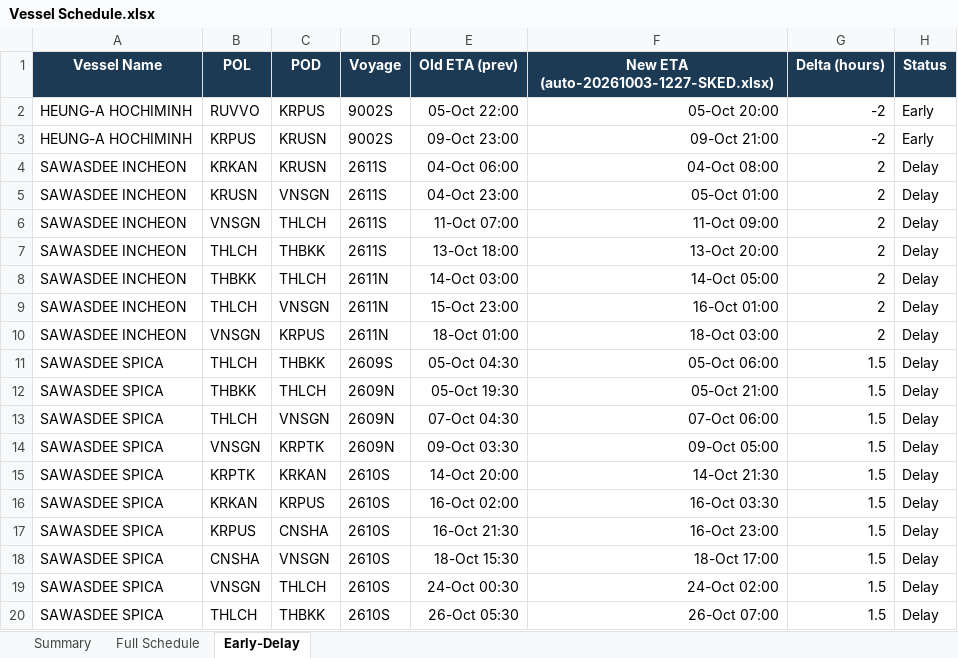
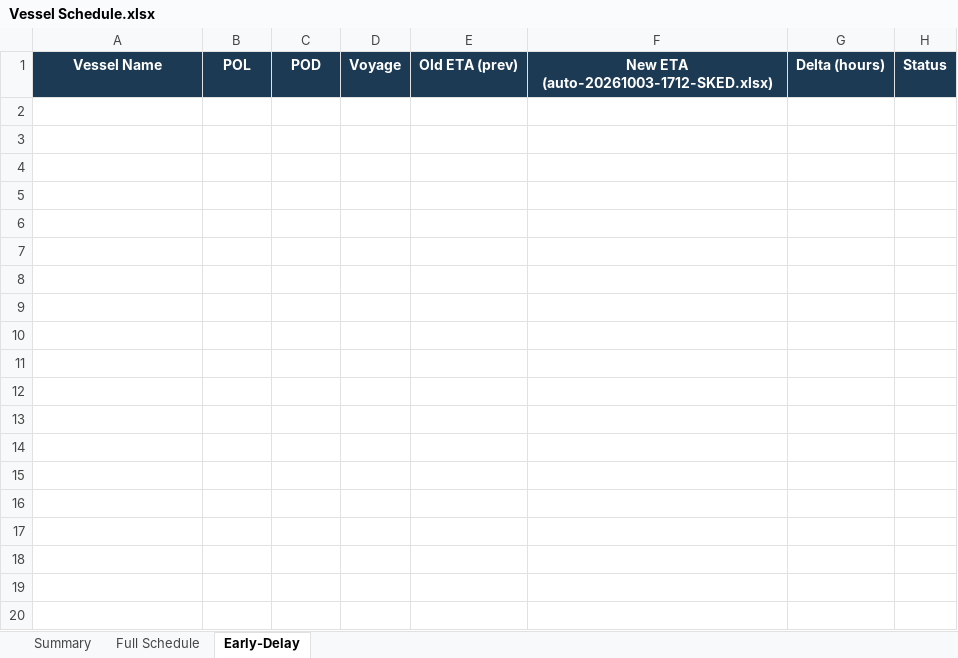
Before and after one commit to sirichai1265/heung-a-sked, an Excel workbook: Vessel Schedule.xlsx, sheet Early-Delay, drawn as a sheet; only a part is shown; values as stored, in another font and other column widths than the file's, no borders; the diff covers the shown part only; the diff names each change by its address in the sheet, - before the commit and + after, or states it on an @@ line.

```diff
--- a/Vessel Schedule.xlsx (sheet Early-Delay)
+++ b/Vessel Schedule.xlsx (sheet Early-Delay)
-F1: New ETA (auto-20261003-1227-SKED.xlsx)
+F1: New ETA (auto-20261003-1712-SKED.xlsx)
-row 2: HEUNG-A HOCHIMINH | RUVVO | KRPUS | 9002S | 05-Oct 22:00 | 05-Oct 20:00 | -2 | Early
-row 3: HEUNG-A HOCHIMINH | KRPUS | KRUSN | 9002S | 09-Oct 23:00 | 09-Oct 21:00 | -2 | Early
-row 4: SAWASDEE INCHEON | KRKAN | KRUSN | 2611S | 04-Oct 06:00 | 04-Oct 08:00 | 2 | Delay
-row 5: SAWASDEE INCHEON | KRUSN | VNSGN | 2611S | 04-Oct 23:00 | 05-Oct 01:00 | 2 | Delay
-row 6: SAWASDEE INCHEON | VNSGN | THLCH | 2611S | 11-Oct 07:00 | 11-Oct 09:00 | 2 | Delay
-row 7: SAWASDEE INCHEON | THLCH | THBKK | 2611S | 13-Oct 18:00 | 13-Oct 20:00 | 2 | Delay
-row 8: SAWASDEE INCHEON | THBKK | THLCH | 2611N | 14-Oct 03:00 | 14-Oct 05:00 | 2 | Delay
-row 9: SAWASDEE INCHEON | THLCH | VNSGN | 2611N | 15-Oct 23:00 | 16-Oct 01:00 | 2 | Delay
-row 10: SAWASDEE INCHEON | VNSGN | KRPUS | 2611N | 18-Oct 01:00 | 18-Oct 03:00 | 2 | Delay
-row 11: SAWASDEE SPICA | THLCH | THBKK | 2609S | 05-Oct 04:30 | 05-Oct 06:00 | 1.5 | Delay
-row 12: SAWASDEE SPICA | THBKK | THLCH | 2609N | 05-Oct 19:30 | 05-Oct 21:00 | 1.5 | Delay
-row 13: SAWASDEE SPICA | THLCH | VNSGN | 2609N | 07-Oct 04:30 | 07-Oct 06:00 | 1.5 | Delay
-row 14: SAWASDEE SPICA | VNSGN | KRPTK | 2609N | 09-Oct 03:30 | 09-Oct 05:00 | 1.5 | Delay
-row 15: SAWASDEE SPICA | KRPTK | KRKAN | 2610S | 14-Oct 20:00 | 14-Oct 21:30 | 1.5 | Delay
-row 16: SAWASDEE SPICA | KRKAN | KRPUS | 2610S | 16-Oct 02:00 | 16-Oct 03:30 | 1.5 | Delay
-row 17: SAWASDEE SPICA | KRPUS | CNSHA | 2610S | 16-Oct 21:30 | 16-Oct 23:00 | 1.5 | Delay
-row 18: SAWASDEE SPICA | CNSHA | VNSGN | 2610S | 18-Oct 15:30 | 18-Oct 17:00 | 1.5 | Delay
-row 19: SAWASDEE SPICA | VNSGN | THLCH | 2610S | 24-Oct 00:30 | 24-Oct 02:00 | 1.5 | Delay
-row 20: SAWASDEE SPICA | THLCH | THBKK | 2610S | 26-Oct 05:30 | 26-Oct 07:00 | 1.5 | Delay
```
Also changed, not shown: 21 removed rows elsewhere in this sheet, sheet Summary, sked_current.xlsx, 4 other files.
